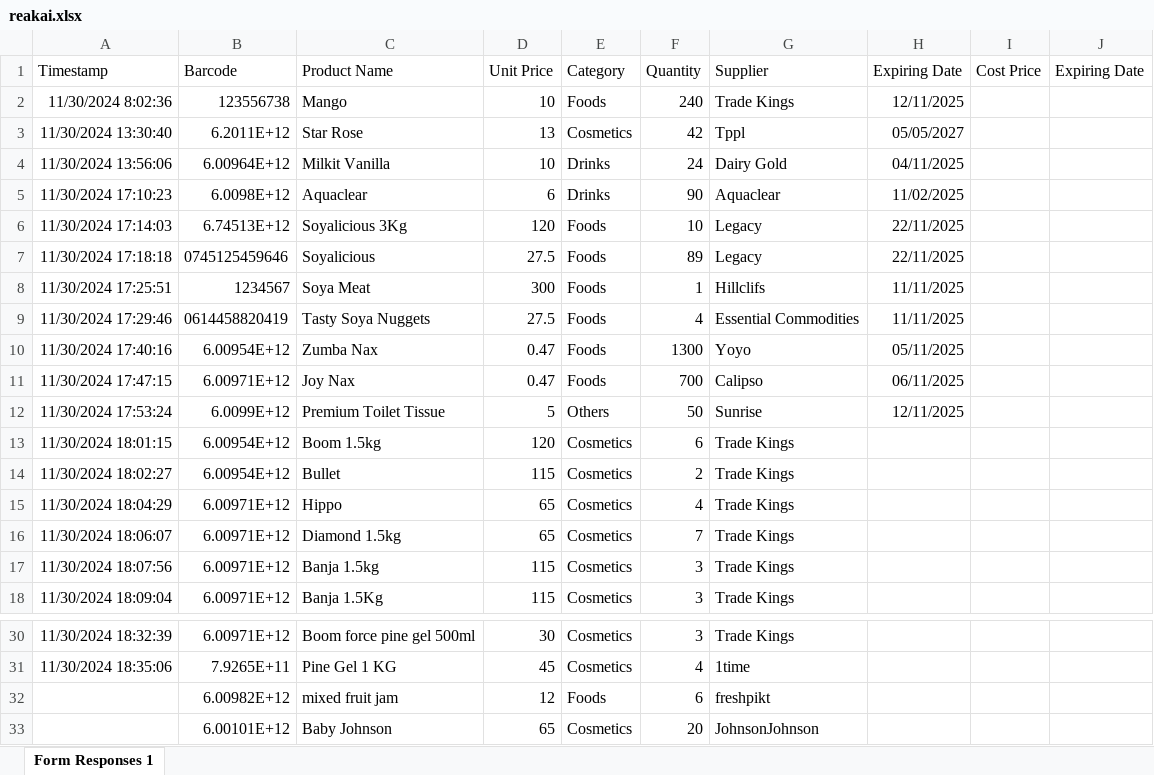
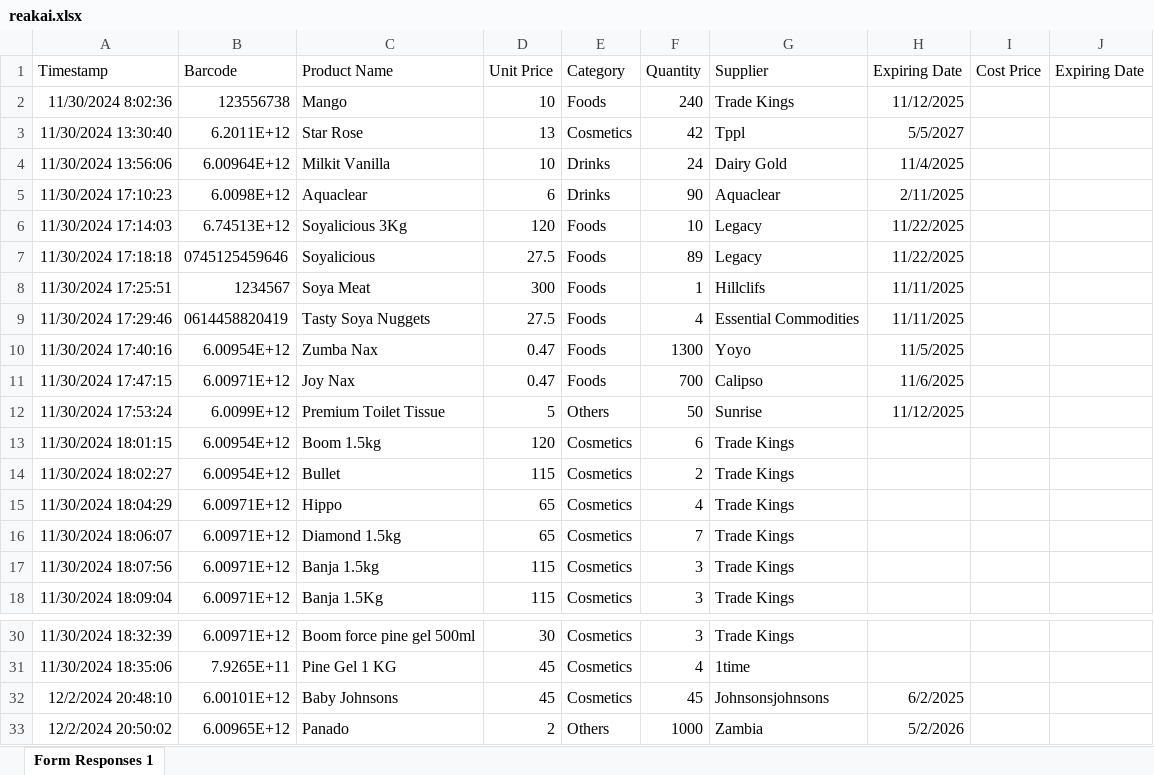
Before and after one commit to happi-web/reakai, an Excel workbook: reakai.xlsx, sheet Form Responses 1, drawn as a sheet; only a part is shown, gaps mark what is left out; values as stored, in another font and other column widths than the file's, no borders; charts and pictures and table styles not drawn; removed rows and columns are numbered as before the commit, all else as after; the diff names each change by its address in the sheet, - before the commit and + after, or states it on an @@ line.

```diff
--- a/reakai.xlsx (sheet Form Responses 1)
+++ b/reakai.xlsx (sheet Form Responses 1)
-H2 (Expiring Date): 12/11/2025
+H2 (Expiring Date): 11/12/2025
-H3 (Expiring Date): 05/05/2027
+H3 (Expiring Date): 5/5/2027
-H4 (Expiring Date): 04/11/2025
+H4 (Expiring Date): 11/4/2025
-H5 (Expiring Date): 11/02/2025
+H5 (Expiring Date): 2/11/2025
-H6:H7 (Expiring Date): 22/11/2025
+H6:H7 (Expiring Date): 11/22/2025
-H10 (Expiring Date): 05/11/2025
+H10 (Expiring Date): 11/5/2025
-H11 (Expiring Date): 06/11/2025
+H11 (Expiring Date): 11/6/2025
-H12 (Expiring Date): 12/11/2025
+H12 (Expiring Date): 11/12/2025
-row 32:  | 6.00982E+12 | mixed fruit jam | 12 | Foods | 6 | freshpikt
-row 33:  | 6.00101E+12 | Baby Johnson | 65 | Cosmetics | 20 | JohnsonJohnson
+row 32: 12/2/2024 20:48:10 | 6.00101E+12 | Baby Johnsons | 45 | Cosmetics | 45 | Johnsonsjohnsons | 6/2/2025
+row 33: 12/2/2024 20:50:02 | 6.00965E+12 | Panado | 2 | Others | 1000 | Zambia | 5/2/2026
```
Also changed, not shown: charts or pictures, 1 other file.
